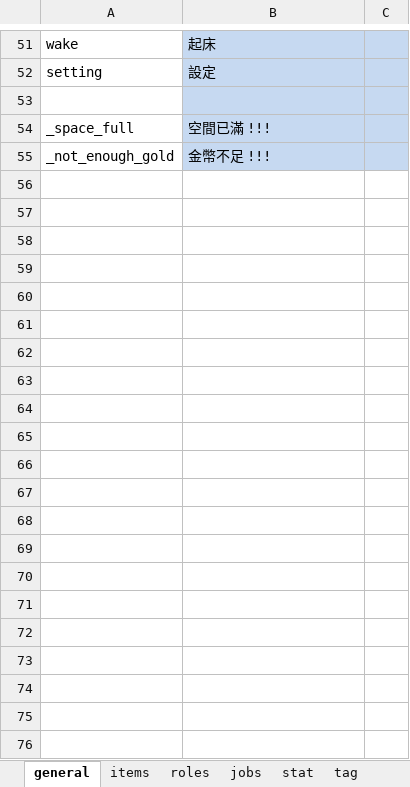
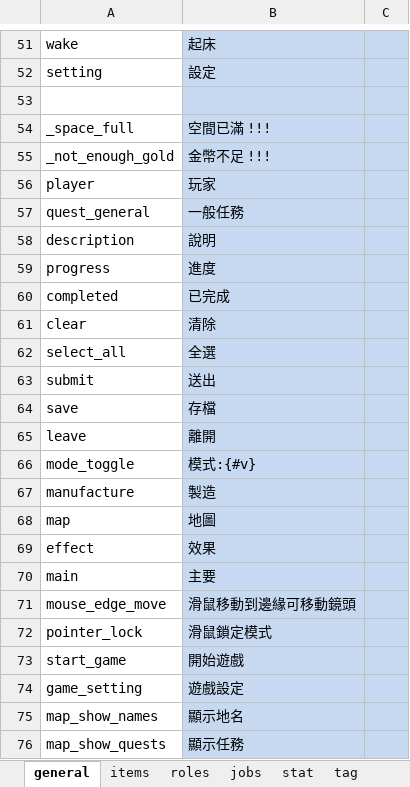
Before and after one commit to bwm0822/game_02, an Excel workbook: xls/local.xlsx, sheet general, drawn as a sheet; only a part is shown, gaps mark what is left out; values as stored, in another font and other column widths than the file's, no borders; the diff names each change by its address in the sheet, - before the commit and + after, or states it on an @@ line.

```diff
--- a/xls/local.xlsx (sheet general)
+++ b/xls/local.xlsx (sheet general)
+row 56: player | 玩家
+row 57: quest_general | 一般任務
+row 58: description | 說明
+row 59: progress | 進度
+row 60: completed | 已完成
+row 61: clear | 清除
+row 62: select_all | 全選
+row 63: submit | 送出
+row 64: save | 存檔
+row 65: leave | 離開
+row 66: mode_toggle | 模式:{#v}
+row 67: manufacture | 製造
+row 68: map | 地圖
+row 69: effect | 效果
+row 70: main | 主要
+row 71: mouse_edge_move | 滑鼠移動到邊緣可移動鏡頭
+row 72: pointer_lock | 滑鼠鎖定模式
+row 73: start_game | 開始遊戲
+row 74: game_setting | 遊戲設定
+row 75: map_show_names | 顯示地名
+row 76: map_show_quests | 顯示任務
```
Also changed, not shown: other sheet tabs, 36 other files.
